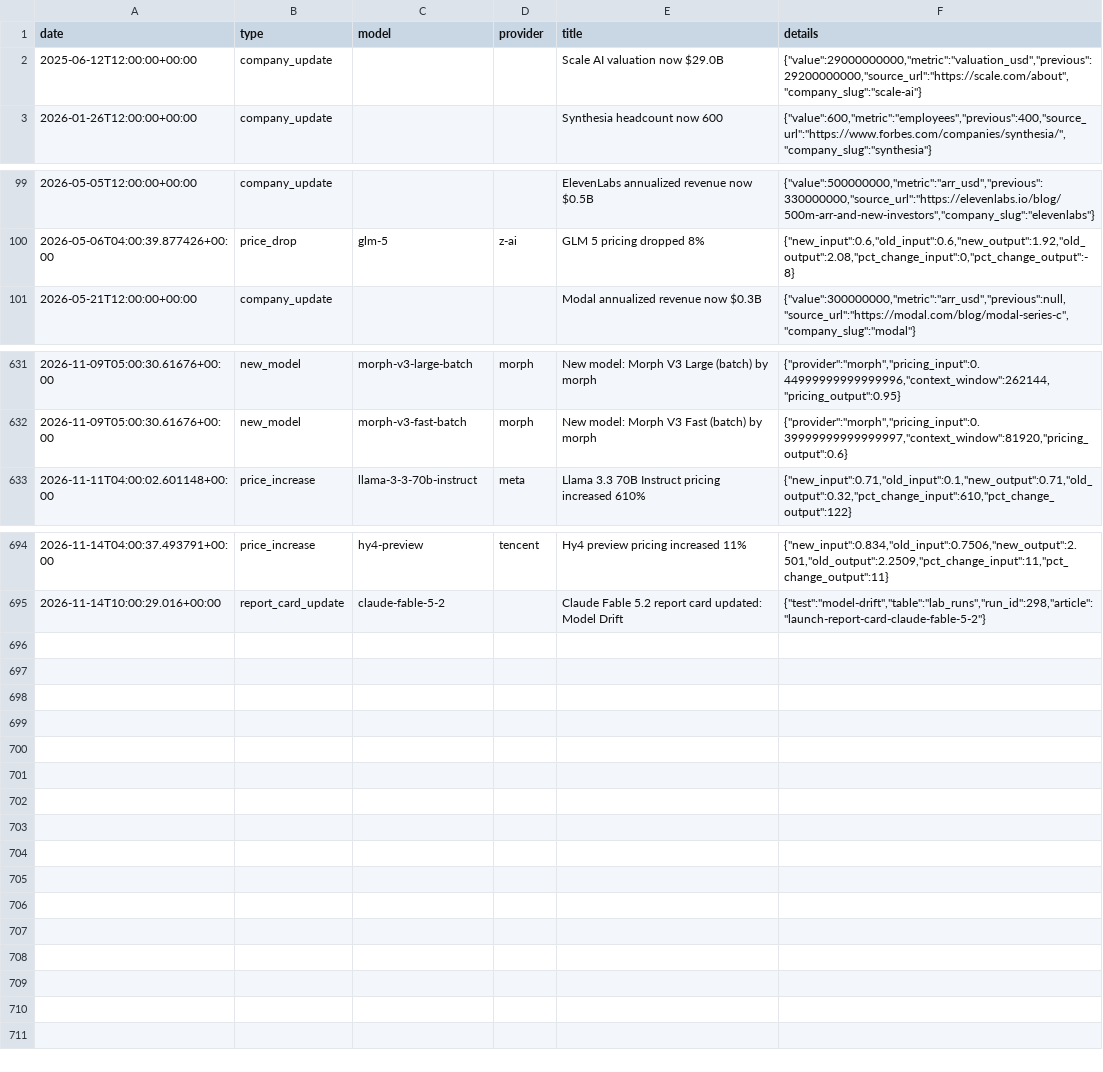
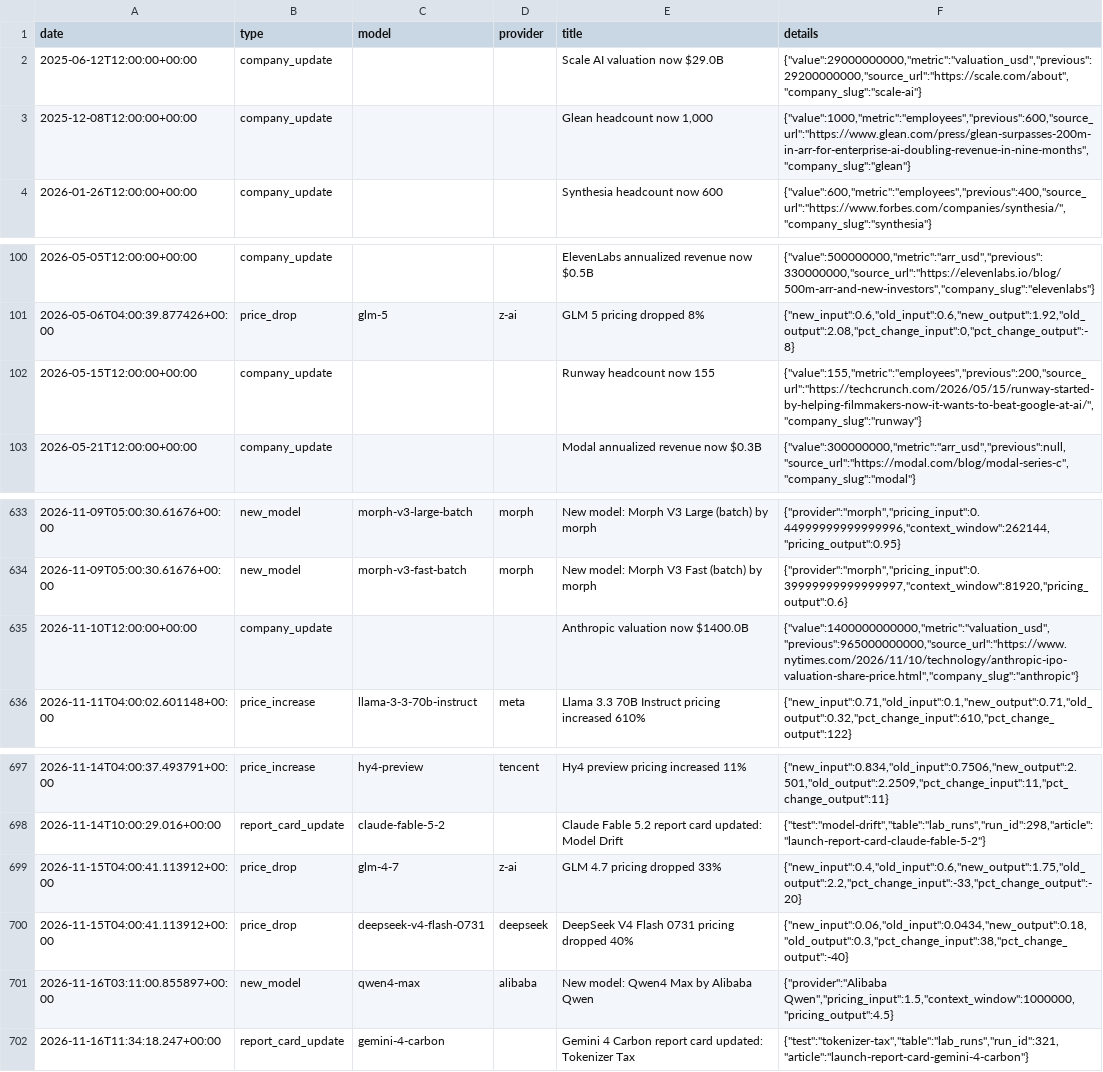
Before and after one commit to BenchGecko/datasets, a CSV file: prices/price-changes.csv, drawn as a sheet; only a part is shown, gaps mark what is left out; the diff names each change by its address in the sheet, - before the commit and + after, or states it on an @@ line.

```diff
--- a/prices/price-changes.csv
+++ b/prices/price-changes.csv
+row 3: 2025-12-08T12:00:00+00:00 | company_update |  |  | Glean headcount now 1,000 | {"value":1000,"metric":"employees","previous":600,"source_url":"https://www.glean.com/press/glean-surpasses-200m-in-arr-for-enterprise-ai-doubling-revenue-in-nine-months","company_slug":"glean"}
+row 102: 2026-05-15T12:00:00+00:00 | company_update |  |  | Runway headcount now 155 | {"value":155,"metric":"employees","previous":200,"source_url":"https://techcrunch.com/2026/05/15/runway-started-by-helping-filmmakers-now-it-wants-to-beat-google-at-ai/","company_slug":"runway"}
+row 635: 2026-11-10T12:00:00+00:00 | company_update |  |  | Anthropic valuation now $1400.0B | {"value":1400000000000,"metric":"valuation_usd","previous":965000000000,"source_url":"https://www.nytimes.com/2026/11/10/technology/anthropic-ipo-valuation-share-price.html","company_slug":"anthropic"}
+row 699: 2026-11-15T04:00:41.113912+00:00 | price_drop | glm-4-7 | z-ai | GLM 4.7 pricing dropped 33% | {"new_input":0.4,"old_input":0.6,"new_output":1.75,"old_output":2.2,"pct_change_input":-33,"pct_change_output":-20}
+row 700: 2026-11-15T04:00:41.113912+00:00 | price_drop | deepseek-v4-flash-0731 | deepseek | DeepSeek V4 Flash 0731 pricing dropped 40% | {"new_input":0.06,"old_input":0.0434,"new_output":0.18,"old_output":0.3,"pct_change_input":38,"pct_change_output":-40}
+row 701: 2026-11-16T03:11:00.855897+00:00 | new_model | qwen4-max | alibaba | New model: Qwen4 Max by Alibaba Qwen | {"provider":"Alibaba Qwen","pricing_input":1.5,"context_window":1000000,"pricing_output":4.5}
+row 702: 2026-11-16T11:34:18.247+00:00 | report_card_update | gemini-4-carbon |  | Gemini 4 Carbon report card updated: Tokenizer Tax | {"test":"tokenizer-tax","table":"lab_runs","run_id":321,"article":"launch-report-card-gemini-4-carbon"}
```
Also changed, not shown: companies/company-facts.csv, gpu/gpu-rental-daily.csv, 6 other files.
